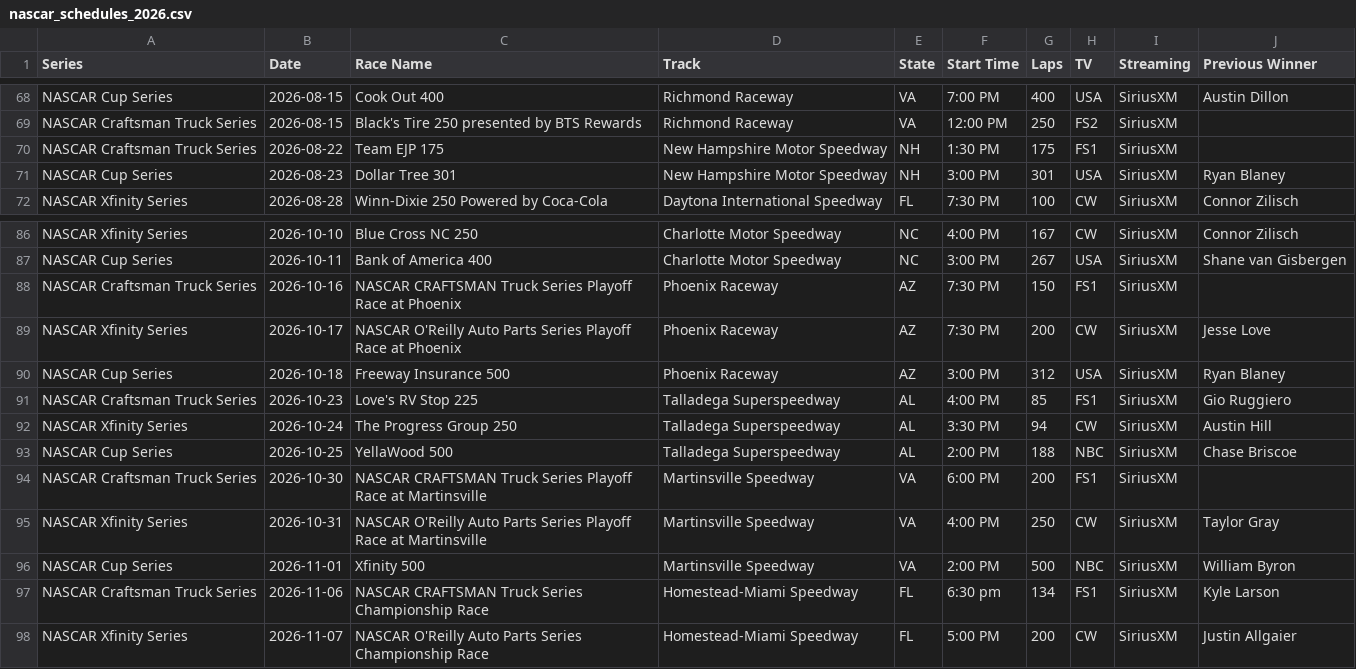
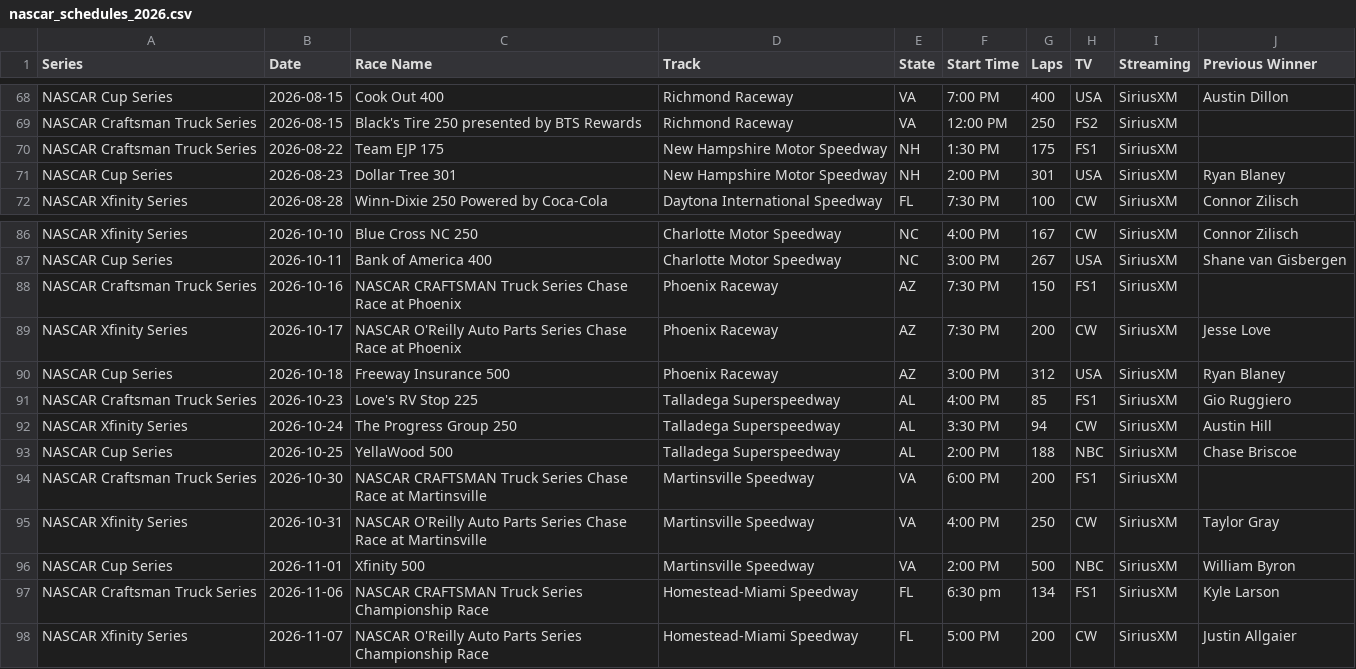
Before and after one commit to thefotes/motorsport-ics, a CSV file: nascar_schedules_2026.csv, drawn as a sheet; only a part is shown, gaps mark what is left out.

```diff
--- a/nascar_schedules_2026.csv
+++ b/nascar_schedules_2026.csv
@@ -70,3 +70,3 @@ NASCAR Craftsman Truck Series,2026-08-15,Black's Tire 250 presented by BTS Rewar
 NASCAR Craftsman Truck Series,2026-08-22,Team EJP 175,New Hampshire Motor Speedway,NH,1:30 PM,175,FS1,SiriusXM,
-NASCAR Cup Series,2026-08-23,Dollar Tree 301,New Hampshire Motor Speedway,NH,3:00 PM,301,USA,SiriusXM,Ryan Blaney
+NASCAR Cup Series,2026-08-23,Dollar Tree 301,New Hampshire Motor Speedway,NH,2:00 PM,301,USA,SiriusXM,Ryan Blaney
 NASCAR Xfinity Series,2026-08-28,Winn-Dixie 250 Powered by Coca-Cola,Daytona International Speedway,FL,7:30 PM,100,CW,SiriusXM,Connor Zilisch
@@ -87,4 +87,4 @@ NASCAR Xfinity Series,2026-10-10,Blue Cross NC 250,Charlotte Motor Speedway,NC,4
 NASCAR Cup Series,2026-10-11,Bank of America 400,Charlotte Motor Speedway,NC,3:00 PM,267,USA,SiriusXM,Shane van Gisbergen
-NASCAR Craftsman Truck Series,2026-10-16,NASCAR CRAFTSMAN Truck Series Playoff Race at Phoenix,Phoenix Raceway,AZ,7:30 PM,150,FS1,SiriusXM,
-NASCAR Xfinity Series,2026-10-17,NASCAR O'Reilly Auto Parts Series Playoff Race at Phoenix,Phoenix Raceway,AZ,7:30 PM,200,CW,SiriusXM,Jesse Love
+NASCAR Craftsman Truck Series,2026-10-16,NASCAR CRAFTSMAN Truck Series Chase Race at Phoenix,Phoenix Raceway,AZ,7:30 PM,150,FS1,SiriusXM,
+NASCAR Xfinity Series,2026-10-17,NASCAR O'Reilly Auto Parts Series Chase Race at Phoenix,Phoenix Raceway,AZ,7:30 PM,200,CW,SiriusXM,Jesse Love
 NASCAR Cup Series,2026-10-18,Freeway Insurance 500,Phoenix Raceway,AZ,3:00 PM,312,USA,SiriusXM,Ryan Blaney
@@ -93,4 +93,4 @@ NASCAR Xfinity Series,2026-10-24,The Progress Group 250,Talladega Superspeedway,
 NASCAR Cup Series,2026-10-25,YellaWood 500,Talladega Superspeedway,AL,2:00 PM,188,NBC,SiriusXM,Chase Briscoe
-NASCAR Craftsman Truck Series,2026-10-30,NASCAR CRAFTSMAN Truck Series Playoff Race at Martinsville,Martinsville Speedway,VA,6:00 PM,200,FS1,SiriusXM,
-NASCAR Xfinity Series,2026-10-31,NASCAR O'Reilly Auto Parts Series Playoff Race at Martinsville,Martinsville Speedway,VA,4:00 PM,250,CW,SiriusXM,Taylor Gray
+NASCAR Craftsman Truck Series,2026-10-30,NASCAR CRAFTSMAN Truck Series Chase Race at Martinsville,Martinsville Speedway,VA,6:00 PM,200,FS1,SiriusXM,
+NASCAR Xfinity Series,2026-10-31,NASCAR O'Reilly Auto Parts Series Chase Race at Martinsville,Martinsville Speedway,VA,4:00 PM,250,CW,SiriusXM,Taylor Gray
 NASCAR Cup Series,2026-11-01,Xfinity 500,Martinsville Speedway,VA,2:00 PM,500,NBC,SiriusXM,William Byron
```
Also changed, not shown: 3 other files.
